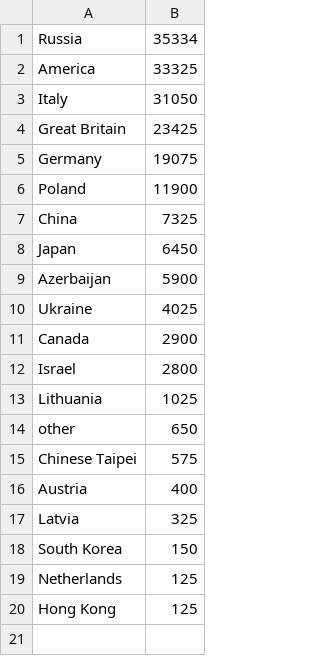
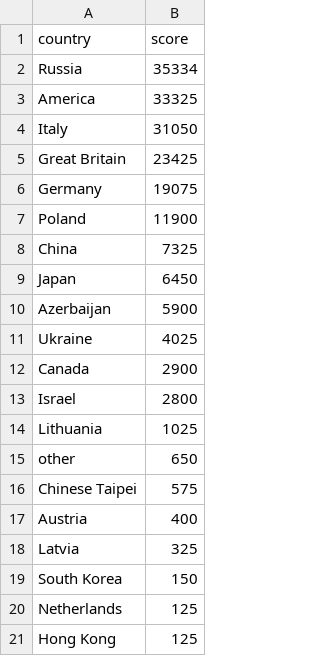
Before and after one commit to JieruXu/-JieruXu-.github.io, a CSV file: latindance.csv, drawn as a sheet.

Commit message:
Add files via upload

```diff
--- a/latindance.csv
+++ b/latindance.csv
@@ -1 +1,2 @@
+country,score
 Russia,35334
```
